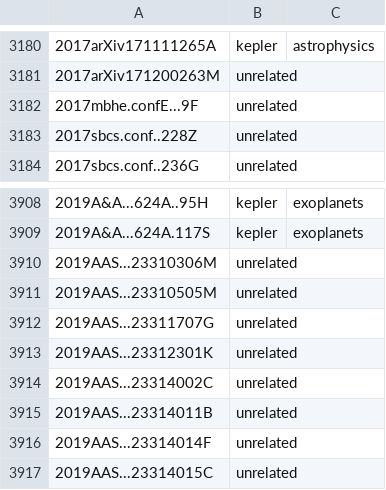
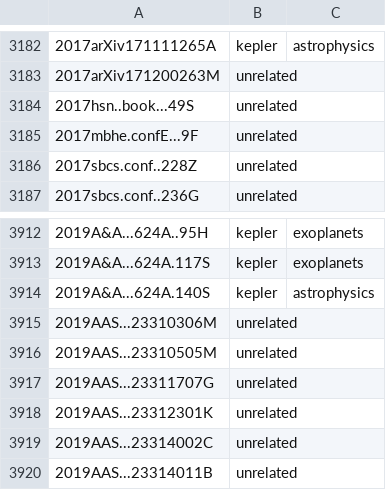
Before and after one commit to KeplerGO/kpub, a CSV file: data/kpub-export.csv, drawn as a sheet; only a part is shown, gaps mark what is left out; the shorter side is filled out with more unchanged rows; the diff covers the shown part only.

```diff
--- a/data/kpub-export.csv
+++ b/data/kpub-export.csv
@@ -3181,2 +3183,3 @@
 2017arXiv171200263M,unrelated,
+2017hsn..book...49S,unrelated,
 2017mbhe.confE...9F,unrelated,
@@ -3909,2 +3913,3 @@
 2019A&A...624A.117S,kepler,exoplanets
+2019A&A...624A.140S,kepler,astrophysics
 2019AAS...23310306M,unrelated,
```
Also changed, not shown: 28 added rows elsewhere in this file, 1 other file.
